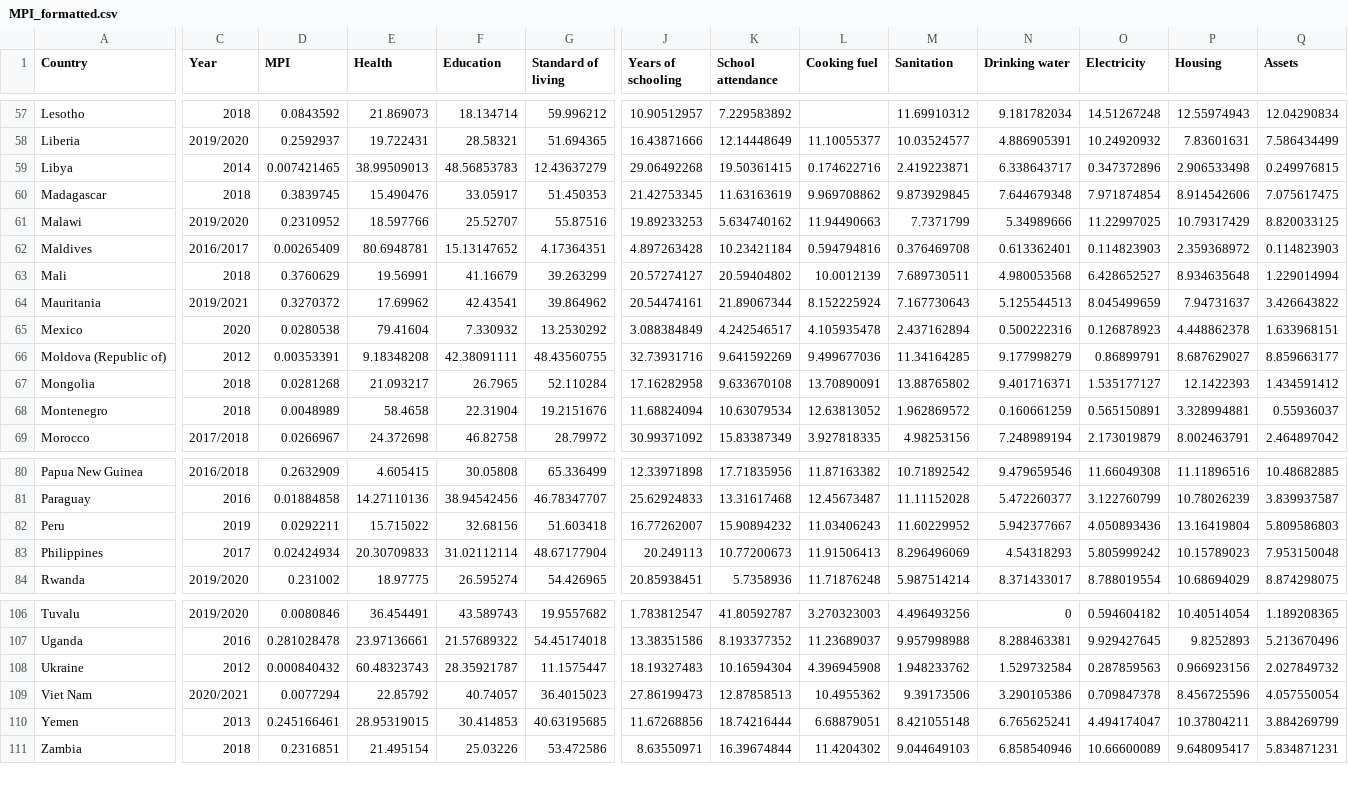
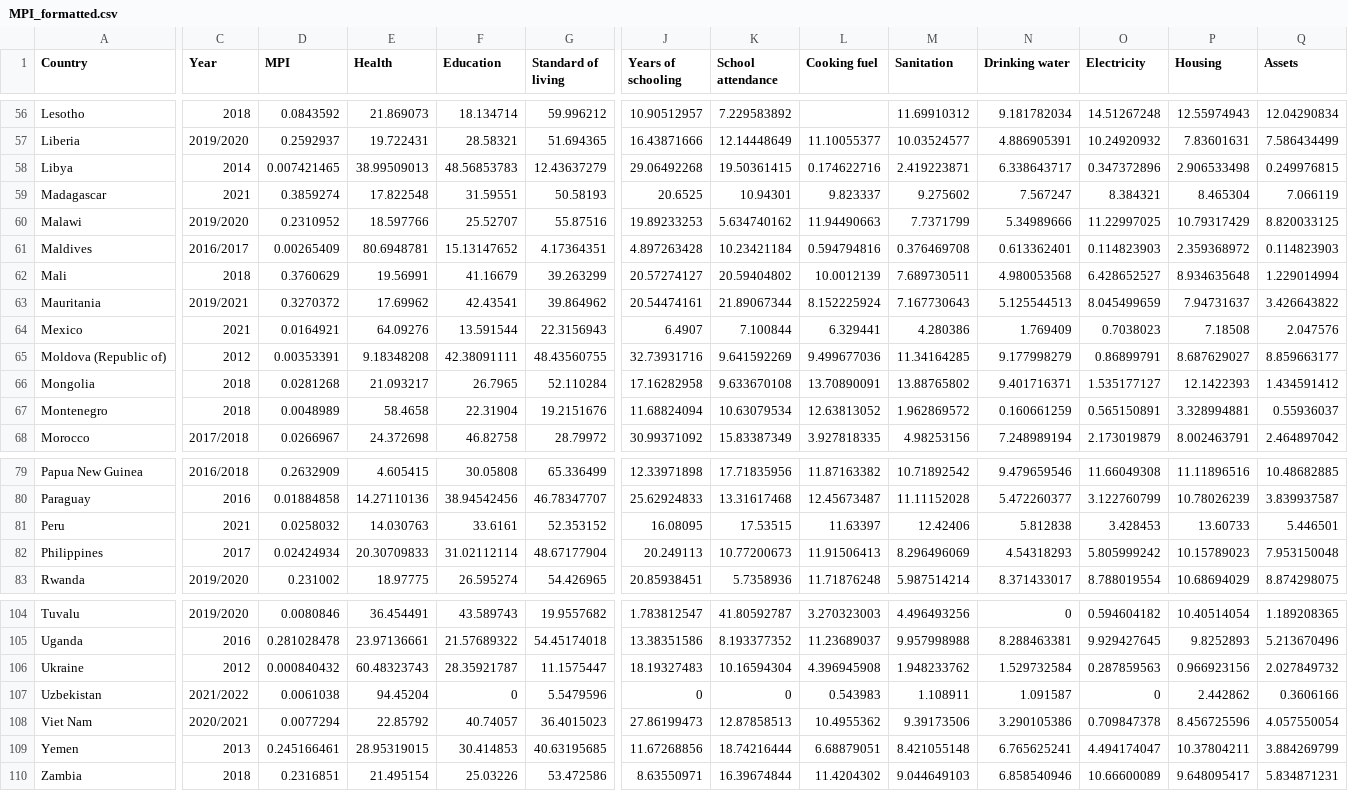
Before and after one commit to PitchInteractiveInc/undp-hdr, a CSV file: prototypes/graphs/src/data/MPI_formatted.csv, drawn as a sheet; only a part is shown, gaps mark what is left out; addresses are those after the commit; rows hold the shown columns only; the diff covers the shown part only; the diff names each change by its address in the sheet, - before the commit and + after, or states it on an @@ line.

```diff
--- a/prototypes/graphs/src/data/MPI_formatted.csv
+++ b/prototypes/graphs/src/data/MPI_formatted.csv
-C59 (Year): 2018
+C59 (Year): 2021
-D59 (MPI): 0.3839745
+D59 (MPI): 0.3859274
-E59 (Health): 15.490476
+E59 (Health): 17.822548
-F59 (Education): 33.05917
+F59 (Education): 31.59551
-G59 (Standard of living): 51.450353
+G59 (Standard of living): 50.58193
-J59 (Years of schooling): 21.42753345
+J59 (Years of schooling): 20.6525
-K59 (School attendance): 11.63163619
+K59 (School attendance): 10.94301
-L59 (Cooking fuel): 9.969708862
+L59 (Cooking fuel): 9.823337
-M59 (Sanitation): 9.873929845
+M59 (Sanitation): 9.275602
-N59 (Drinking water): 7.644679348
+N59 (Drinking water): 7.567247
-O59 (Electricity): 7.971874854
+O59 (Electricity): 8.384321
-P59 (Housing): 8.914542606
+P59 (Housing): 8.465304
-Q59 (Assets): 7.075617475
+Q59 (Assets): 7.066119
-C64 (Year): 2020
+C64 (Year): 2021
-D64 (MPI): 0.0280538
+D64 (MPI): 0.0164921
-E64 (Health): 79.41604
+E64 (Health): 64.09276
-F64 (Education): 7.330932
+F64 (Education): 13.591544
-G64 (Standard of living): 13.2530292
+G64 (Standard of living): 22.3156943
-J64 (Years of schooling): 3.088384849
+J64 (Years of schooling): 6.4907
-K64 (School attendance): 4.242546517
+K64 (School attendance): 7.100844
-L64 (Cooking fuel): 4.105935478
+L64 (Cooking fuel): 6.329441
-M64 (Sanitation): 2.437162894
+M64 (Sanitation): 4.280386
-N64 (Drinking water): 0.500222316
+N64 (Drinking water): 1.769409
-O64 (Electricity): 0.126878923
+O64 (Electricity): 0.7038023
-P64 (Housing): 4.448862378
+P64 (Housing): 7.18508
-Q64 (Assets): 1.633968151
+Q64 (Assets): 2.047576
-C81 (Year): 2019
+C81 (Year): 2021
-D81 (MPI): 0.0292211
+D81 (MPI): 0.0258032
-E81 (Health): 15.715022
+E81 (Health): 14.030763
-F81 (Education): 32.68156
+F81 (Education): 33.6161
-G81 (Standard of living): 51.603418
+G81 (Standard of living): 52.353152
-J81 (Years of schooling): 16.77262007
+J81 (Years of schooling): 16.08095
-K81 (School attendance): 15.90894232
+K81 (School attendance): 17.53515
-L81 (Cooking fuel): 11.03406243
+L81 (Cooking fuel): 11.63397
-M81 (Sanitation): 11.60229952
+M81 (Sanitation): 12.42406
-N81 (Drinking water): 5.942377667
+N81 (Drinking water): 5.812838
-O81 (Electricity): 4.050893436
+O81 (Electricity): 3.428453
-P81 (Housing): 13.16419804
+P81 (Housing): 13.60733
-Q81 (Assets): 5.809586803
+Q81 (Assets): 5.446501
+row 107: Uzbekistan | 2021/2022 | 0.0061038 | 94.45204 | 0 | 5.5479596 | 0 | 0 | 0.543983 | 1.108911 | 1.091587 | 0 | 2.442862 | 0.3606166
```
Also changed, not shown: 1 added row, 3 removed rows and 67 edited cells elsewhere in this file.
